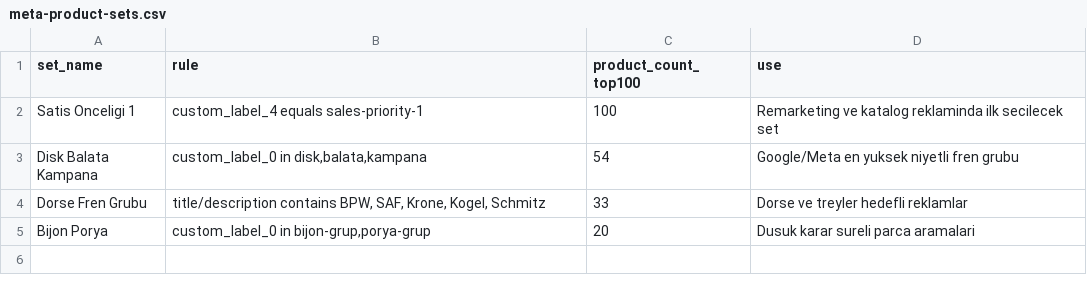
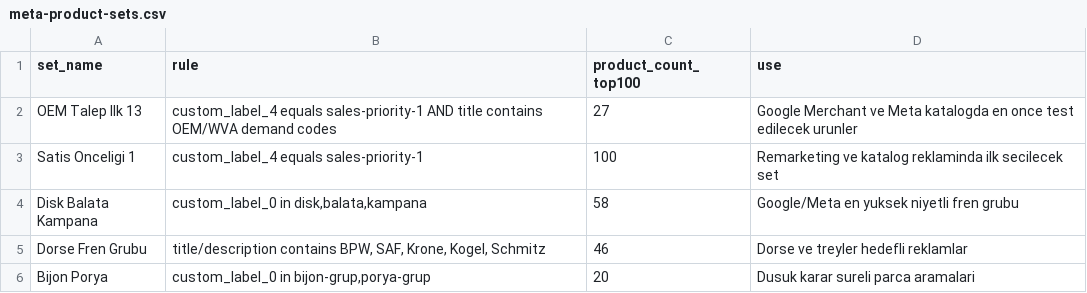
Before and after one commit to furkanndumann33-glitch/frenciniz, a CSV file: pricing-research/meta-product-sets.csv, drawn as a sheet.

```diff
--- a/pricing-research/meta-product-sets.csv
+++ b/pricing-research/meta-product-sets.csv
@@ -1,5 +1,6 @@
 "set_name","rule","product_count_top100","use"
+"OEM Talep Ilk 13","custom_label_4 equals sales-priority-1 AND title contains OEM/WVA demand codes","27","Google Merchant ve Meta katalogda en once test edilecek urunler"
 "Satis Onceligi 1","custom_label_4 equals sales-priority-1","100","Remarketing ve katalog reklaminda ilk secilecek set"
-"Disk Balata Kampana","custom_label_0 in disk,balata,kampana","54","Google/Meta en yuksek niyetli fren grubu"
-"Dorse Fren Grubu","title/description contains BPW, SAF, Krone, Kogel, Schmitz","33","Dorse ve treyler hedefli reklamlar"
+"Disk Balata Kampana","custom_label_0 in disk,balata,kampana","58","Google/Meta en yuksek niyetli fren grubu"
+"Dorse Fren Grubu","title/description contains BPW, SAF, Krone, Kogel, Schmitz","46","Dorse ve treyler hedefli reklamlar"
 "Bijon Porya","custom_label_0 in bijon-grup,porya-grup","20","Dusuk karar sureli parca aramalari"
```
Also changed, not shown: pricing-research/google-ads-high-intent-ads.csv, pricing-research/google-ads-product-exact-keywords.csv, 20 other files.
